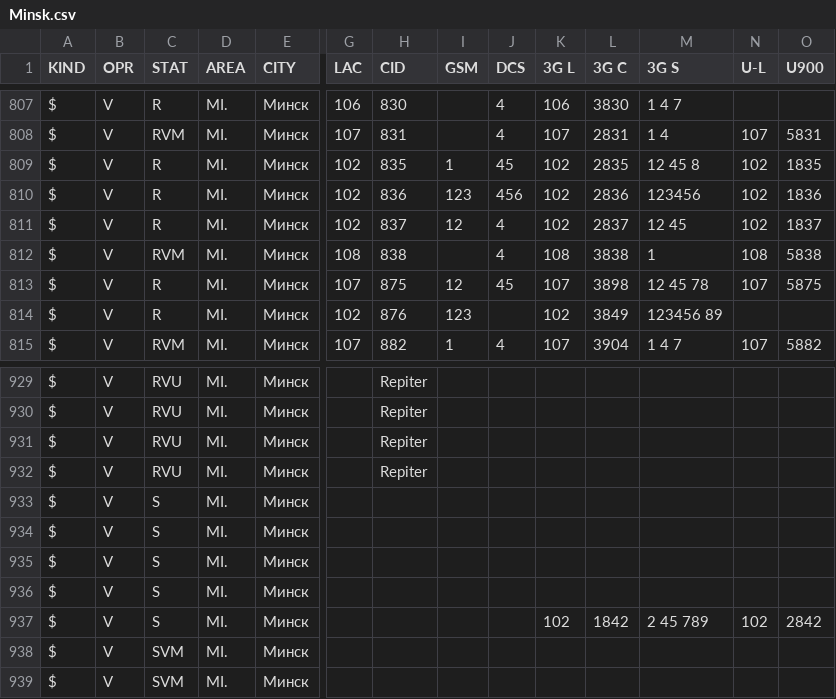
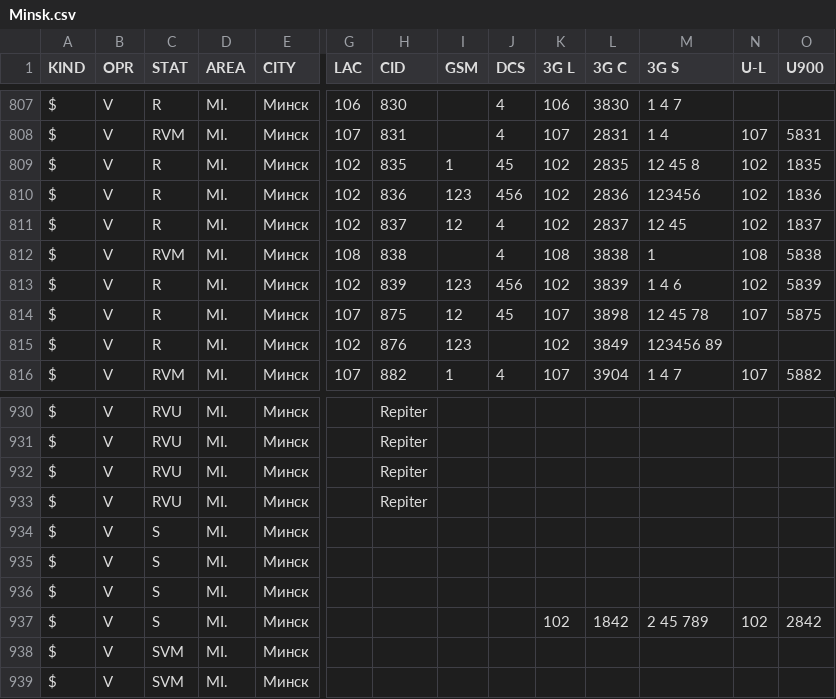
Before and after one commit to BelCellTracker/csv, a CSV file: Velcom/Minsk.csv, drawn as a sheet; only a part is shown, gaps mark what is left out; removed rows and columns are numbered as before the commit, all else as after; rows hold the shown columns only; the diff names each change by its address in the sheet, - before the commit and + after, or states it on an @@ line.

Commit message:
3 files | M  MTS/Mio.csv, M  Velcom/Minsk.csv, M  Velcom/Mio.csv

```diff
--- a/Velcom/Minsk.csv
+++ b/Velcom/Minsk.csv
+row 813: $ | V | R | MI. | Минск | 102 | 839 | 123 | 456 | 102 | 3839 | 1 4 6 | 102 | 5839
-row 933: $ | V | S | MI. | Минск
```
Also changed, not shown: MTS/Mio.csv, Velcom/Mio.csv.
